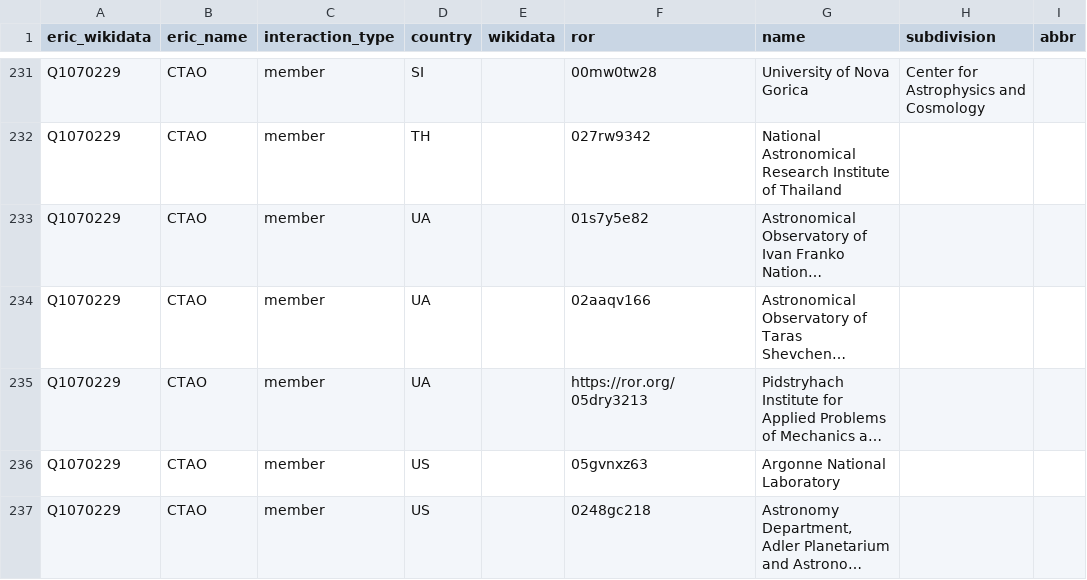
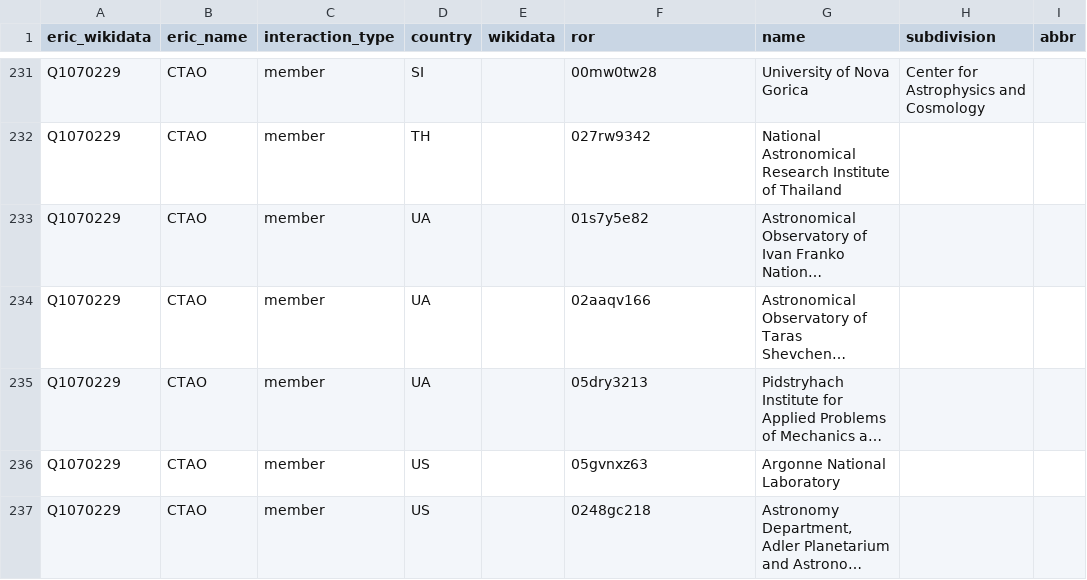
Before and after one commit to nfdi-de/section-int-wg-landscape, a TSV file: _data/eric_relations.tsv, drawn as a sheet; only a part is shown, gaps mark what is left out; long unchanged cells end in …; the diff covers the shown part only; the diff names each change by its address in the sheet, - before the commit and + after, or states it on an @@ line.

Commit message:
Format

```diff
--- a/_data/eric_relations.tsv
+++ b/_data/eric_relations.tsv
-F235 (ror): https://ror.org/05dry3213
+F235 (ror): 05dry3213
```
Also changed, not shown: 1 added row, 1 removed row, 2 moved rows and 2 edited cells elsewhere in this file.
